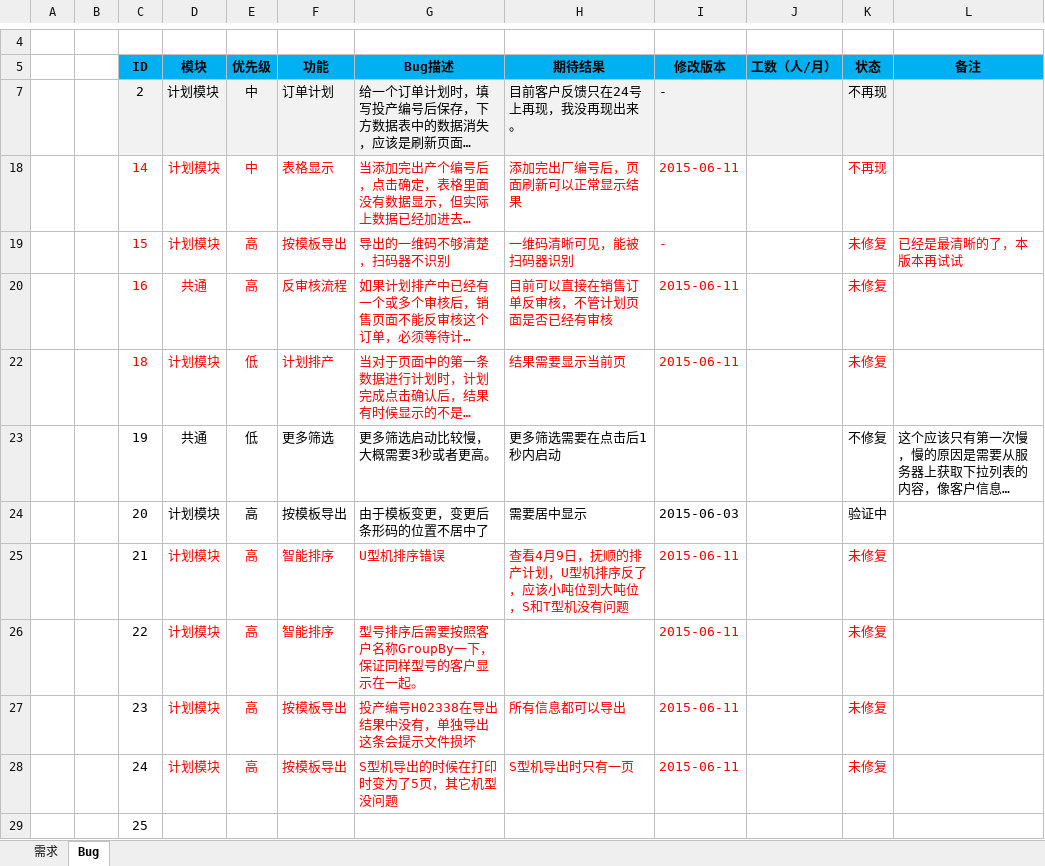
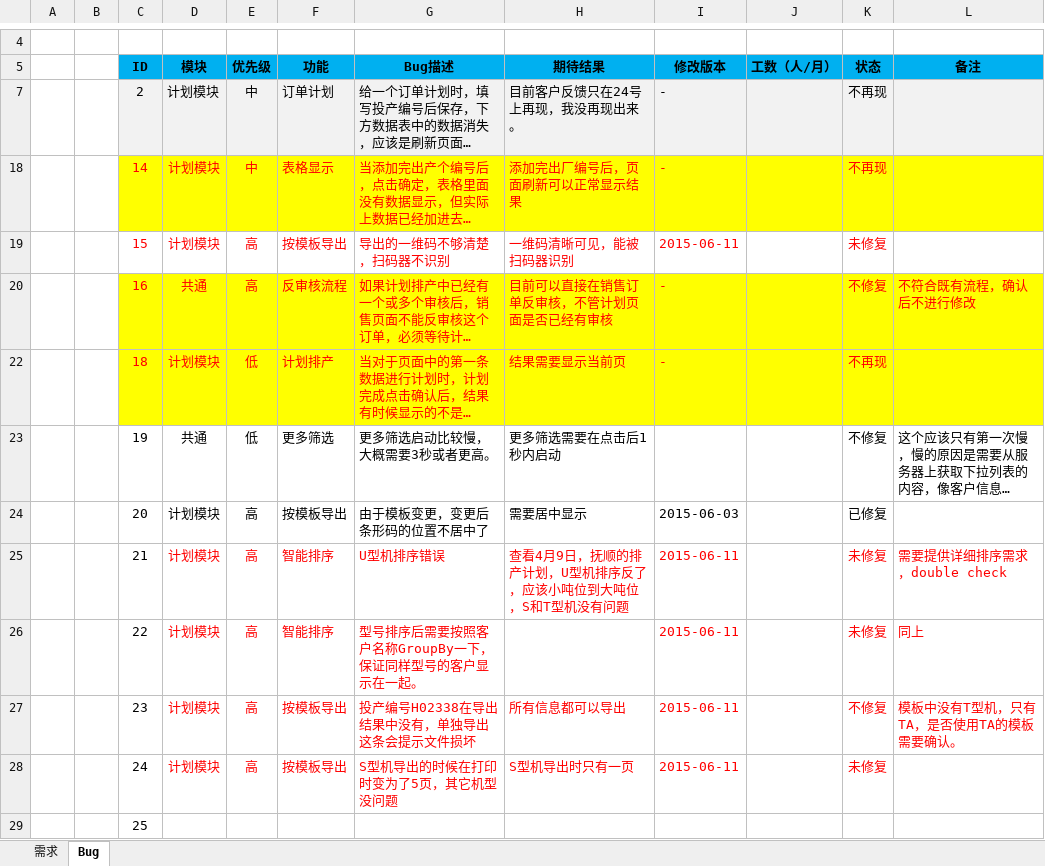
Before and after one commit to Patrick-Wang/BlueRay, an Excel workbook: Documentation/蓝光集团生产管控平台.xlsx, sheet Bug, drawn as a sheet; only a part is shown, gaps mark what is left out; long unchanged cells end in …; values as stored, in another font and other column widths than the file's, no borders; the diff names each change by its address in the sheet, - before the commit and + after, or states it on an @@ line.

Commit message:
更新Bug状态

```diff
--- a/Documentation/蓝光集团生产管控平台.xlsx (sheet Bug)
+++ b/Documentation/蓝光集团生产管控平台.xlsx (sheet Bug)
-C18:L18 fill: none
+C18:L18 fill: #FFFF00
-I18 (修改版本): 2015-06-11
+I18 (修改版本): -
-I19 (修改版本): -
+I19 (修改版本): 2015-06-11
-L19 (备注): 已经是最清晰的了，本版本再试试
+L19 (备注): (empty)
-C20:L20 fill: none
+C20:L20 fill: #FFFF00
-I20 (修改版本): 2015-06-11
+I20 (修改版本): -
-K20 (状态): 未修复
+K20 (状态): 不修复
-L20 (备注): (empty)
+L20 (备注): 不符合既有流程，确认后不进行修改
-C22:L22 fill: none
+C22:L22 fill: #FFFF00
-I22 (修改版本): 2015-06-11
+I22 (修改版本): -
-K22 (状态): 未修复
+K22 (状态): 不再现
-K24 (状态): 验证中
+K24 (状态): 已修复
-L25 (备注): (empty)
+L25 (备注): 需要提供详细排序需求，double check
-L26 (备注): (empty)
+L26 (备注): 同上
-K27 (状态): 未修复
+K27 (状态): 不修复
-L27 (备注): (empty)
+L27 (备注): 模板中没有T型机，只有TA，是否使用TA的模板需要确认。
```
